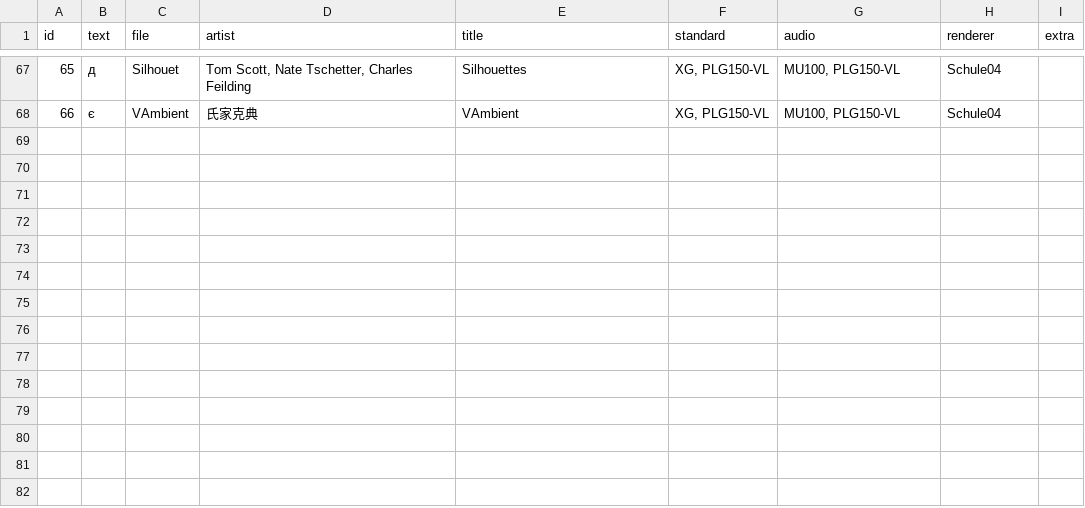
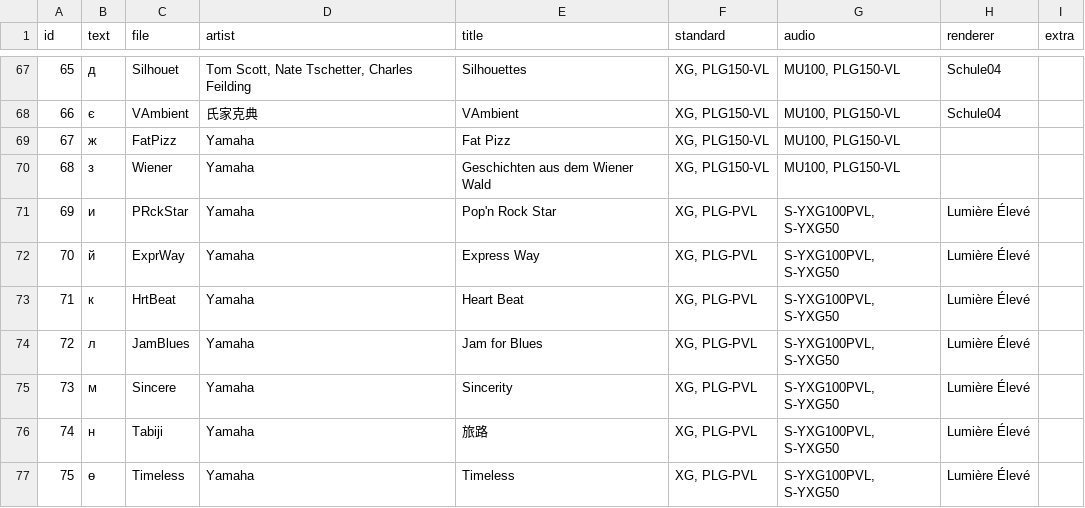
Before and after one commit to ltgcgo/midi-demo-data, a TSV file: collection/octavia/list.tsv, drawn as a sheet; only a part is shown, gaps mark what is left out; the diff names each change by its address in the sheet, - before the commit and + after, or states it on an @@ line.

Commit message:
More VL!

```diff
--- a/collection/octavia/list.tsv
+++ b/collection/octavia/list.tsv
+row 69: 67 | ж | FatPizz | Yamaha | Fat Pizz | XG, PLG150-VL | MU100, PLG150-VL
+row 70: 68 | з | Wiener | Yamaha | Geschichten aus dem Wiener Wald | XG, PLG150-VL | MU100, PLG150-VL
+row 71: 69 | и | PRckStar | Yamaha | Pop'n Rock Star | XG, PLG-PVL | S-YXG100PVL, S-YXG50 | Lumière Élevé
+row 72: 70 | й | ExprWay | Yamaha | Express Way | XG, PLG-PVL | S-YXG100PVL, S-YXG50 | Lumière Élevé
+row 73: 71 | к | HrtBeat | Yamaha | Heart Beat | XG, PLG-PVL | S-YXG100PVL, S-YXG50 | Lumière Élevé
+row 74: 72 | л | JamBlues | Yamaha | Jam for Blues | XG, PLG-PVL | S-YXG100PVL, S-YXG50 | Lumière Élevé
+row 75: 73 | м | Sincere | Yamaha | Sincerity | XG, PLG-PVL | S-YXG100PVL, S-YXG50 | Lumière Élevé
+row 76: 74 | н | Tabiji | Yamaha | 旅路 | XG, PLG-PVL | S-YXG100PVL, S-YXG50 | Lumière Élevé
+row 77: 75 | ө | Timeless | Yamaha | Timeless | XG, PLG-PVL | S-YXG100PVL, S-YXG50 | Lumière Élevé
```
